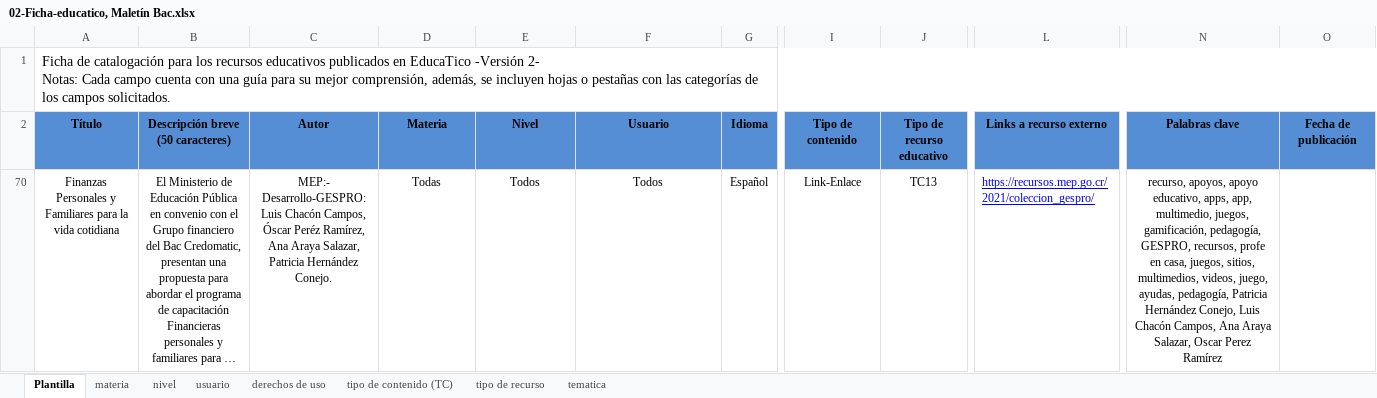
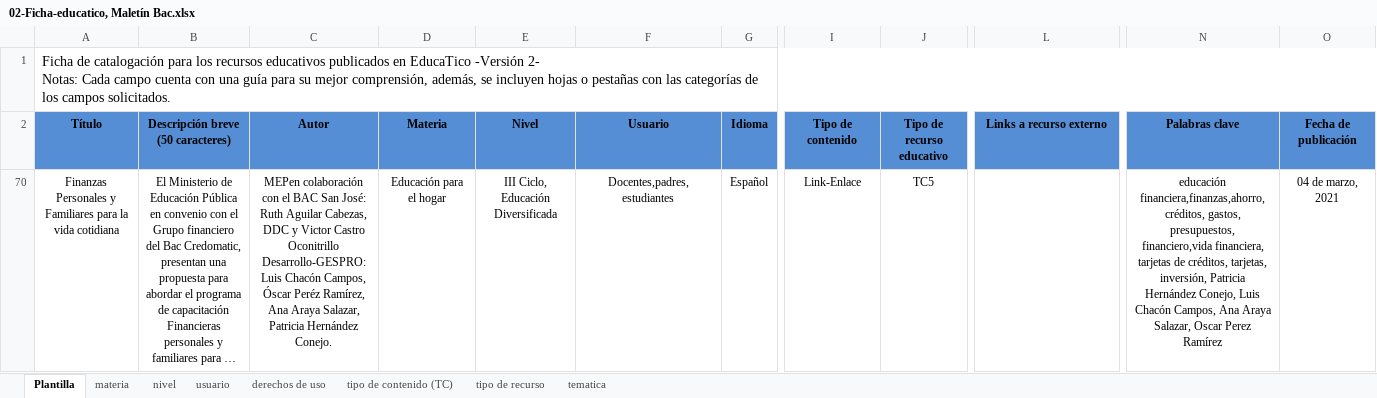
Before and after one commit to producciongespro/edu-financiera-IIICiclo, an Excel workbook: educatico/02-Ficha-educatico, Maletín Bac.xlsx, sheet Plantilla, drawn as a sheet; only a part is shown, gaps mark what is left out; long unchanged cells end in …; values as stored, in another font and other column widths than the file's, no borders; charts and pictures not drawn; ↵ is a line break in a cell; the diff names each change by its address in the sheet, - before the commit and + after, or states it on an @@ line.

Commit message:
Mejoras de publicación
Se agregan logo del bag, se corrige algunos textos y se mejora elementos de diseño

```diff
--- a/educatico/02-Ficha-educatico, Maletín Bac.xlsx (sheet Plantilla)
+++ b/educatico/02-Ficha-educatico, Maletín Bac.xlsx (sheet Plantilla)
-C70 (Autor): MEP:- ↵ Desarrollo-GESPRO: Luis…
+C70 (Autor): MEPen colaboración con el BAC San José: Ruth Aguilar Cabezas, DDC y Victor Castro Oconitrillo ↵ Desarrollo-GESPRO: Luis…
-D70 (Materia): Todas
+D70 (Materia): Educación para el hogar
-E70 (Nivel): Todos
+E70 (Nivel): III Ciclo, Educación Diversificada
-F70 (Usuario): Todos
+F70 (Usuario): Docentes,padres,estudiantes
-J70 (Tipo de recurso educativo): TC13
+J70 (Tipo de recurso educativo): TC5
-L70 (Links a recurso externo): https://recursos.mep.go.cr/2021/coleccion_gespro/
+L70 (Links a recurso externo): (empty)
-N70 (Palabras clave): recurso, apoyos, apoyo educativo, apps, app, multimedio, juegos, gamificación, pedagogía, GESPRO, recursos, profe en casa, juegos, sitios, multimedios, videos, juego, ayudas, pedagogía, Patricia Hernández…
+N70 (Palabras clave): educación financiera,finanzas,ahorro, créditos, gastos, presupuestos, financiero,vida financiera, tarjetas de créditos, tarjetas, inversión, Patricia Hernández…
-O70 (Fecha de publicación): (empty)
+O70 (Fecha de publicación): 04 de marzo, 2021
```
Also changed, not shown: charts or pictures, 3 other files.
